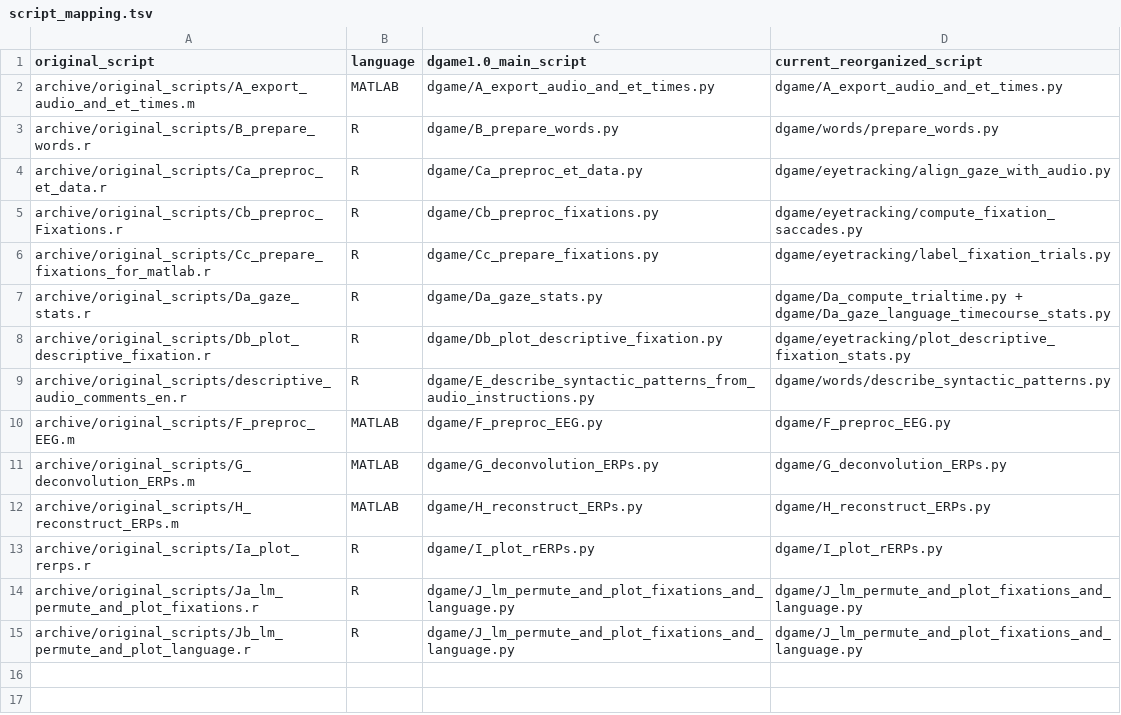
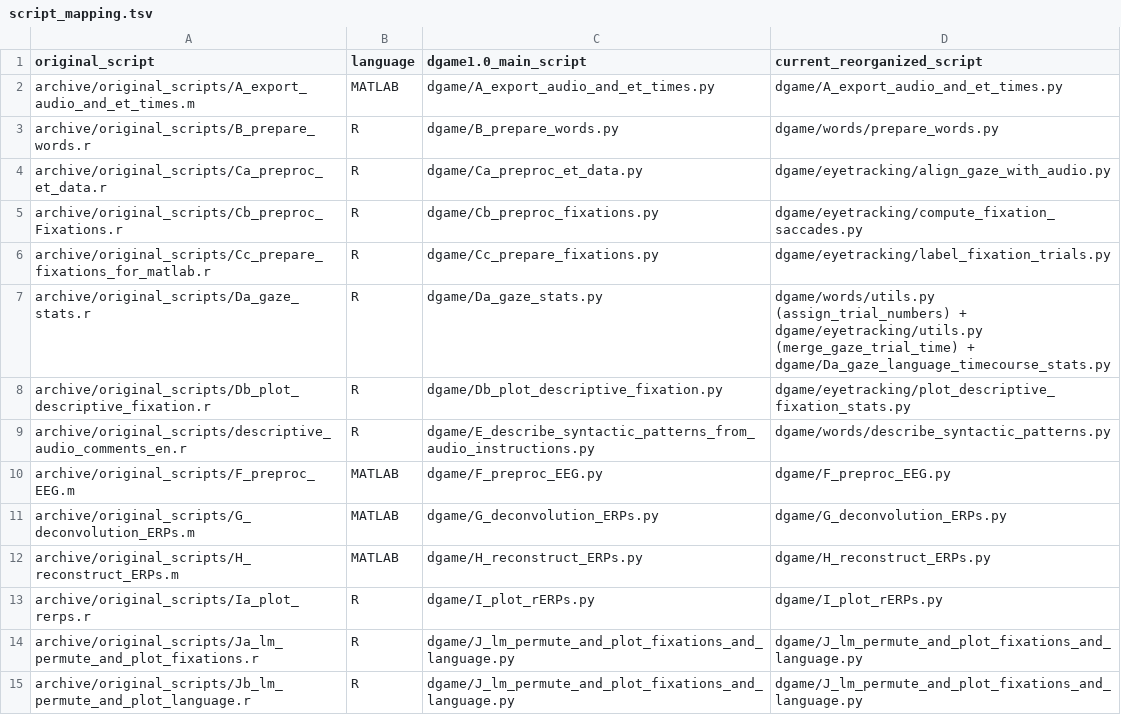
Before and after one commit to XlinCLab/DGAME, a TSV file: archive/script_mapping.tsv, drawn as a sheet.

Commit message:
Refactor out former input word2erp file (assumed to have been manually corrected version of step B_prepare_words output, the latter of which was never used in this pipeline) and replace with output of (step B) prepare_words where used in steps E and F. Step Da_compute_trialtime is removed as a pipeline step, with its former functionalities refactored as words/eyetracking utility function calls imported into steps B and step F.

```diff
--- a/archive/script_mapping.tsv
+++ b/archive/script_mapping.tsv
@@ -6,3 +6,3 @@ archive/original_scripts/Cb_preproc_Fixations.r	R	dgame/Cb_preproc_fixations.py
 archive/original_scripts/Cc_prepare_fixations_for_matlab.r	R	dgame/Cc_prepare_fixations.py	dgame/eyetracking/label_fixation_trials.py
-archive/original_scripts/Da_gaze_stats.r	R	dgame/Da_gaze_stats.py	dgame/Da_compute_trialtime.py + dgame/Da_gaze_language_timecourse_stats.py
+archive/original_scripts/Da_gaze_stats.r	R	dgame/Da_gaze_stats.py	dgame/words/utils.py (assign_trial_numbers) + dgame/eyetracking/utils.py (merge_gaze_trial_time) + dgame/Da_gaze_language_timecourse_stats.py
 archive/original_scripts/Db_plot_descriptive_fixation.r	R	dgame/Db_plot_descriptive_fixation.py	dgame/eyetracking/plot_descriptive_fixation_stats.py
```
Also changed, not shown: 13 other files.
